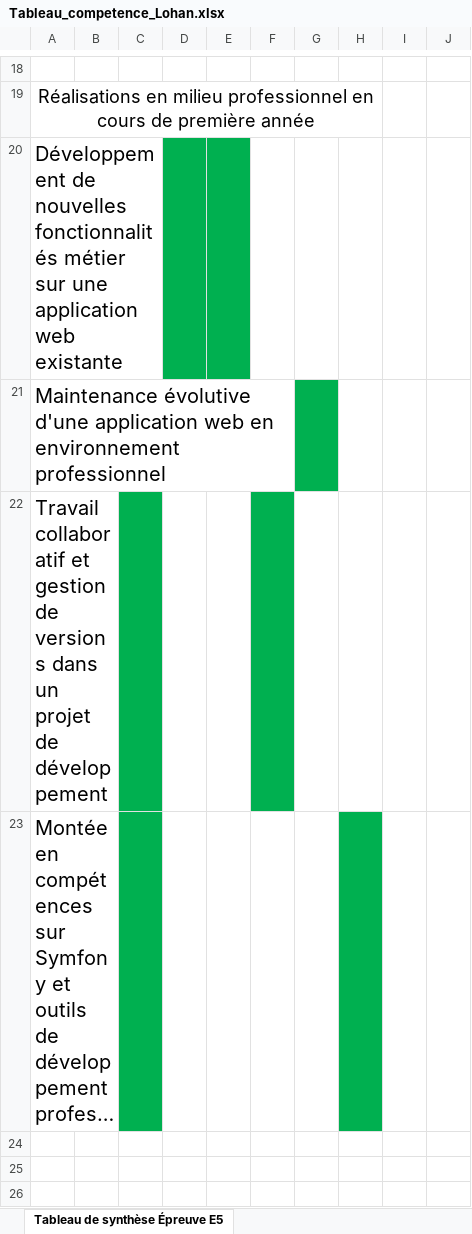
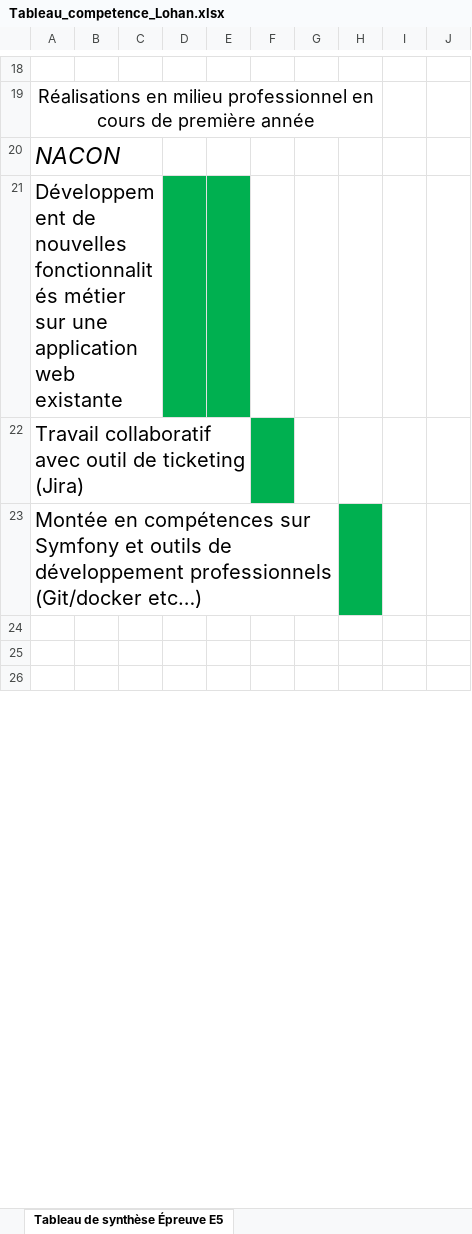
Before and after one commit to LohanCode/PortFolio1, an Excel workbook: Tableau_competence_Lohan.xlsx, sheet Tableau de synthèse Épreuve E5, drawn as a sheet; only a part is shown, gaps mark what is left out; long unchanged cells end in …; values as stored, in another font and other column widths than the file's, no borders; removed rows and columns are numbered as before the commit, all else as after; the diff covers the shown part only; the diff names each change by its address in the sheet, - before the commit and + after, or states it on an @@ line.

```diff
--- a/Tableau_competence_Lohan.xlsx (sheet Tableau de synthèse Épreuve E5)
+++ b/Tableau_competence_Lohan.xlsx (sheet Tableau de synthèse Épreuve E5)
+row 20: NACON
-A22: Maintenance évolutive d'une application web en environnement professionnel
+A22: Travail collaboratif avec outil de ticketing (Jira)
-F22 fill: none
+F22 fill: #00B050
-G22 fill: #00B050
+G22 fill: none
-row 22: Travail collaboratif et gestion de versions dans un projet de développement
-C23 fill: #00B050
+C23 fill: none
```
Also changed, not shown: 10 added rows, 1 removed row, 1 edited cell and cell formats elsewhere in this sheet, 6 other files.
